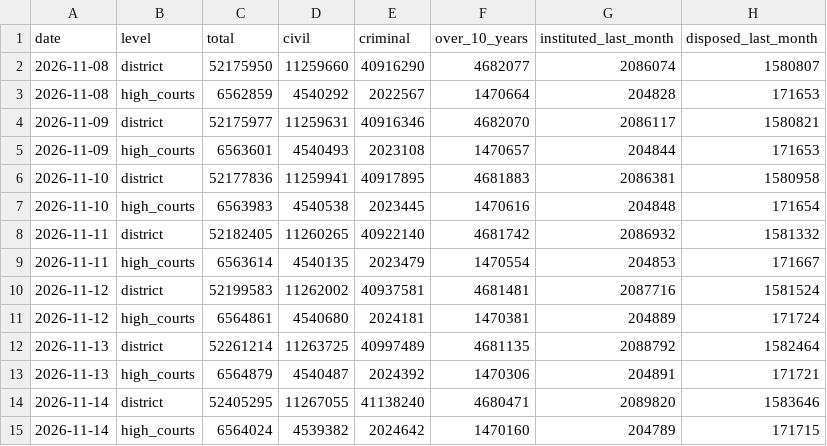
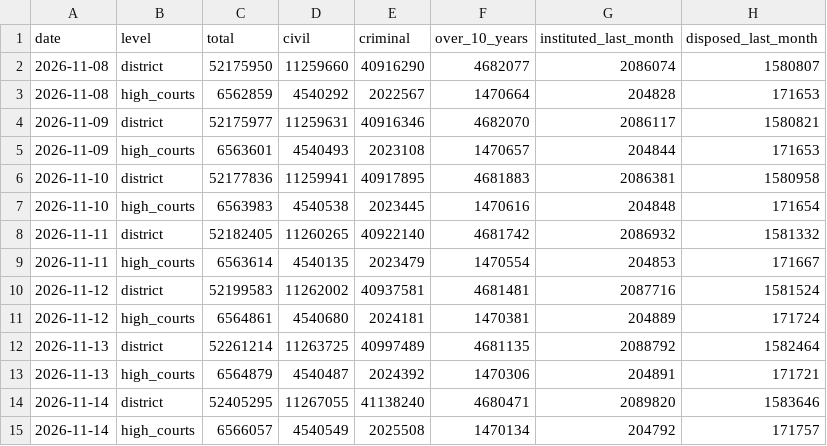
Before and after one commit to pulkitwork2901-creator/Pulkit-Tyagi-NITI-Aayog, a CSV file: data/reform/njdg-snapshots.csv, drawn as a sheet; removed rows and columns are numbered as before the commit, all else as after; the diff names each change by its address in the sheet, - before the commit and + after, or states it on an @@ line.

```diff
--- a/data/reform/njdg-snapshots.csv
+++ b/data/reform/njdg-snapshots.csv
-row 15: 2026-11-14 | high_courts | 6564024 | 4539382 | 2024642 | 1470160 | 204789 | 171715
+row 15: 2026-11-14 | high_courts | 6566057 | 4540549 | 2025508 | 1470134 | 204792 | 171757
```
Also changed, not shown: data/reform/msme-snapshots.csv, 3 other files.
